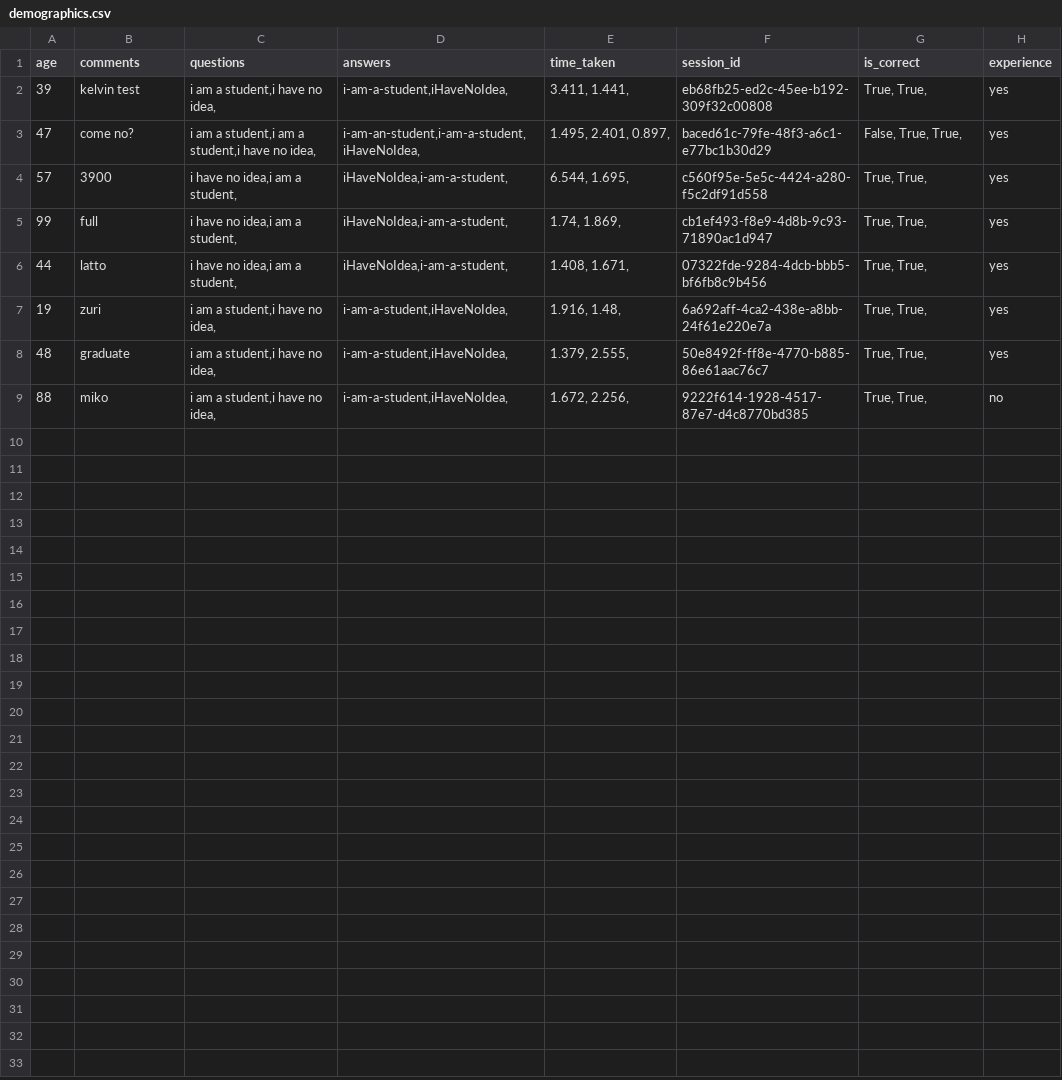
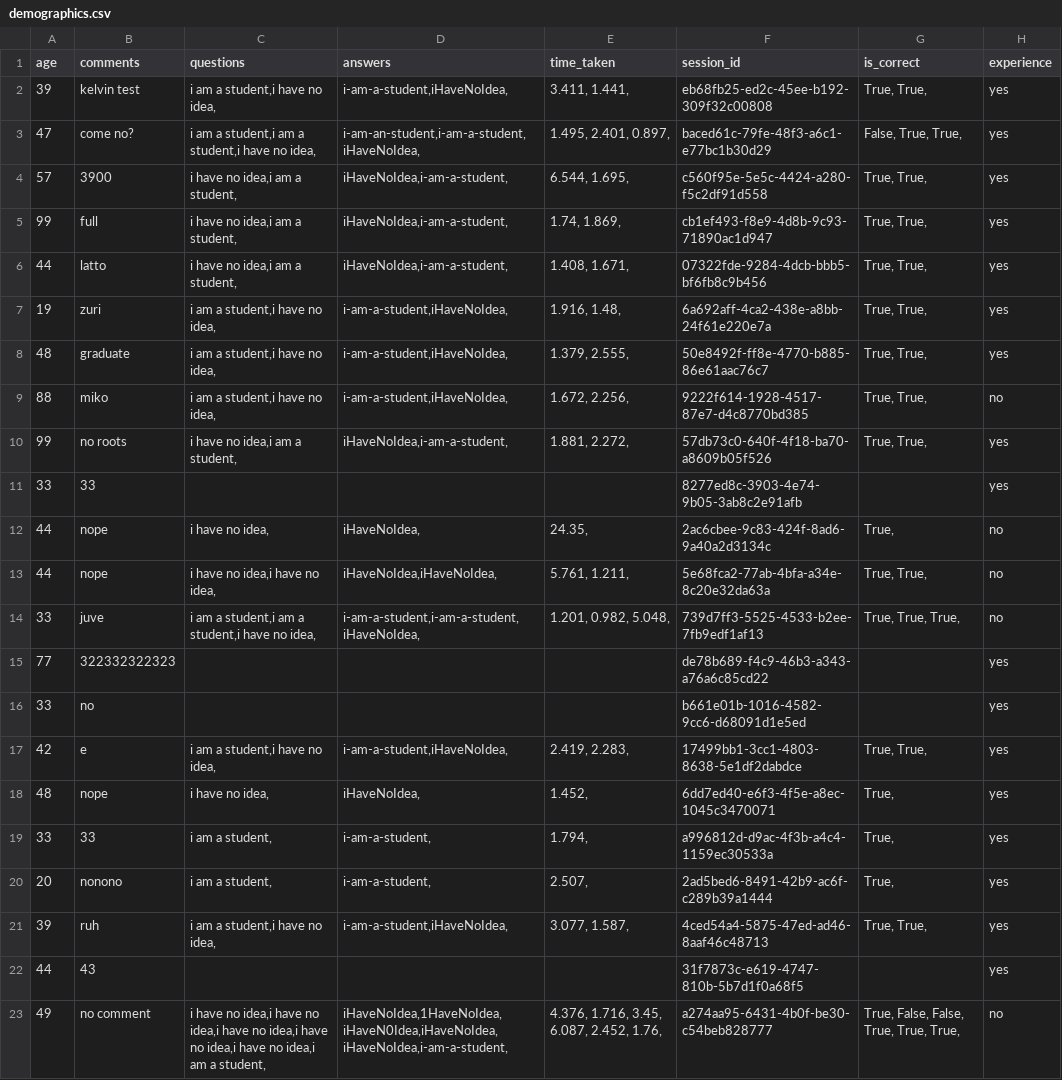
Before and after one commit to likolk/camelCase-vs-kebab-case, a CSV file: exp02/experiment02/demographics.csv, drawn as a sheet; the diff names each change by its address in the sheet, - before the commit and + after, or states it on an @@ line.

```diff
--- a/exp02/experiment02/demographics.csv
+++ b/exp02/experiment02/demographics.csv
+row 10: 99 | no roots | i have no idea,i am a student, | iHaveNoIdea,i-am-a-student, | 1.881, 2.272, | 57db73c0-640f-4f18-ba70-a8609b05f526 | True, True, | yes
+row 11: 33 | 33 |  |  |  | 8277ed8c-3903-4e74-9b05-3ab8c2e91afb |  | yes
+row 12: 44 | nope | i have no idea, | iHaveNoIdea, | 24.35, | 2ac6cbee-9c83-424f-8ad6-9a40a2d3134c | True, | no
+row 13: 44 | nope | i have no idea,i have no idea, | iHaveNoIdea,iHaveNoIdea, | 5.761, 1.211, | 5e68fca2-77ab-4bfa-a34e-8c20e32da63a | True, True, | no
+row 14: 33 | juve | i am a student,i am a student,i have no idea, | i-am-a-student,i-am-a-student,iHaveNoIdea, | 1.201, 0.982, 5.048, | 739d7ff3-5525-4533-b2ee-7fb9edf1af13 | True, True, True, | no
+row 15: 77 | 322332322323 |  |  |  | de78b689-f4c9-46b3-a343-a76a6c85cd22 |  | yes
+row 16: 33 | no |  |  |  | b661e01b-1016-4582-9cc6-d68091d1e5ed |  | yes
+row 17: 42 | e | i am a student,i have no idea, | i-am-a-student,iHaveNoIdea, | 2.419, 2.283, | 17499bb1-3cc1-4803-8638-5e1df2dabdce | True, True, | yes
+row 18: 48 | nope | i have no idea, | iHaveNoIdea, | 1.452, | 6dd7ed40-e6f3-4f5e-a8ec-1045c3470071 | True, | yes
+row 19: 33 | 33 | i am a student, | i-am-a-student, | 1.794, | a996812d-d9ac-4f3b-a4c4-1159ec30533a | True, | yes
+row 20: 20 | nonono | i am a student, | i-am-a-student, | 2.507, | 2ad5bed6-8491-42b9-ac6f-c289b39a1444 | True, | yes
+row 21: 39 | ruh | i am a student,i have no idea, | i-am-a-student,iHaveNoIdea, | 3.077, 1.587, | 4ced54a4-5875-47ed-ad46-8aaf46c48713 | True, True, | yes
+row 22: 44 | 43 |  |  |  | 31f7873c-e619-4747-810b-5b7d1f0a68f5 |  | yes
+row 23: 49 | no comment | i have no idea,i have no idea,i have no idea,i have no idea,i have no idea,i am a student, | iHaveNoIdea,1HaveNoIdea,iHaveN0Idea,iHaveNoIdea,iHaveNoIdea,i-am-a-student, | 4.376, 1.716, 3.45, 6.087, 2.452, 1.76, | a274aa95-6431-4b0f-be30-c54beb828777 | True, False, False, True, True, True, | no
```
Also changed, not shown: 2 other files.
